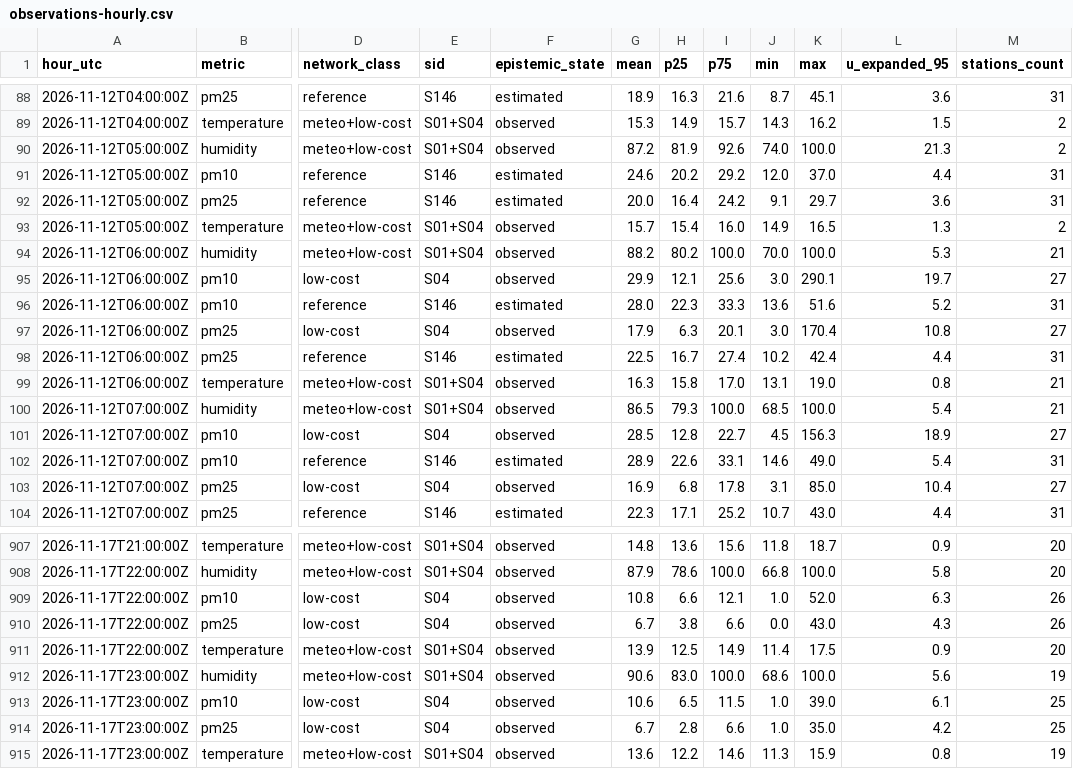
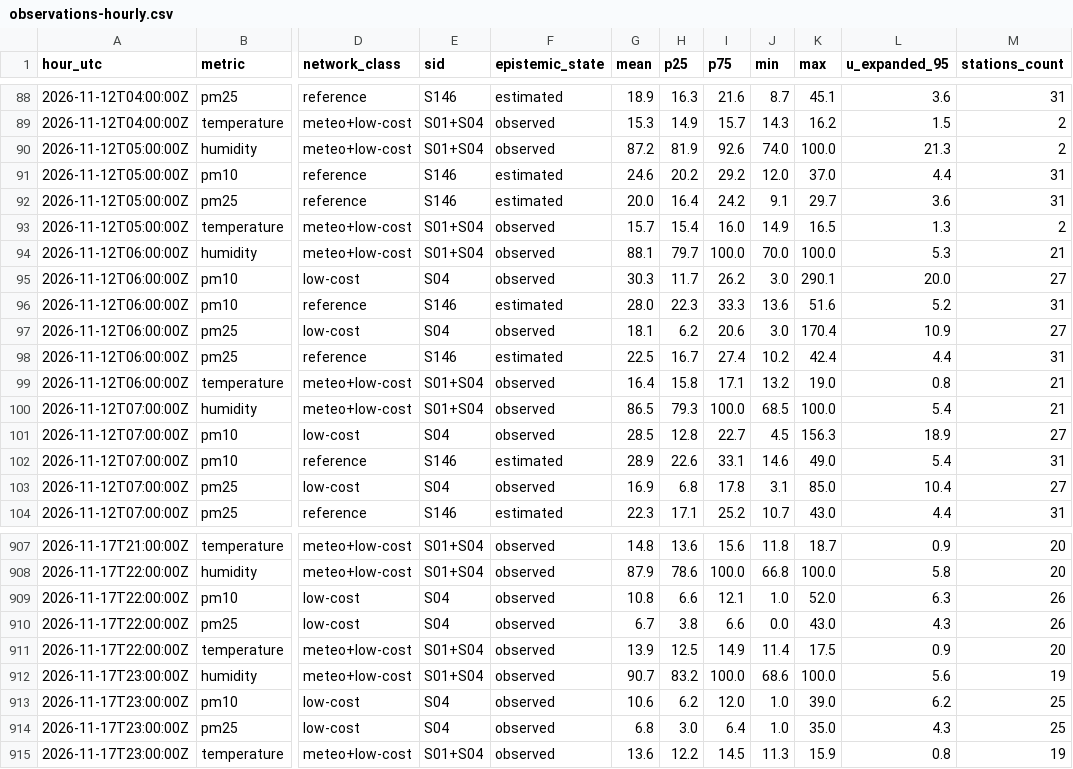
Before and after one commit to 3esign/beops, a CSV file: docs/v2/state/observations-hourly.csv, drawn as a sheet; only a part is shown, gaps mark what is left out; the diff names each change by its address in the sheet, - before the commit and + after, or states it on an @@ line.

Commit message:
Beops V2 state edition

```diff
--- a/docs/v2/state/observations-hourly.csv
+++ b/docs/v2/state/observations-hourly.csv
-G94 (mean): 88.2
+G94 (mean): 88.1
-H94 (p25): 80.2
+H94 (p25): 79.7
-G95 (mean): 29.9
+G95 (mean): 30.3
-H95 (p25): 12.1
+H95 (p25): 11.7
-I95 (p75): 25.6
+I95 (p75): 26.2
-L95 (u_expanded_95): 19.7
+L95 (u_expanded_95): 20.0
-G97 (mean): 17.9
+G97 (mean): 18.1
-H97 (p25): 6.3
+H97 (p25): 6.2
-I97 (p75): 20.1
+I97 (p75): 20.6
-L97 (u_expanded_95): 10.8
+L97 (u_expanded_95): 10.9
-G99 (mean): 16.3
+G99 (mean): 16.4
-I99 (p75): 17.0
+I99 (p75): 17.1
-J99 (min): 13.1
+J99 (min): 13.2
-G912 (mean): 90.6
+G912 (mean): 90.7
-H912 (p25): 83.0
+H912 (p25): 83.2
-H913 (p25): 6.5
+H913 (p25): 6.2
-I913 (p75): 11.5
+I913 (p75): 12.0
-L913 (u_expanded_95): 6.1
+L913 (u_expanded_95): 6.2
-G914 (mean): 6.7
+G914 (mean): 6.8
-H914 (p25): 2.8
+H914 (p25): 3.0
-I914 (p75): 6.6
+I914 (p75): 6.4
-L914 (u_expanded_95): 4.2
+L914 (u_expanded_95): 4.3
-I915 (p75): 14.6
+I915 (p75): 14.5
```
Also changed, not shown: 17 other files.
